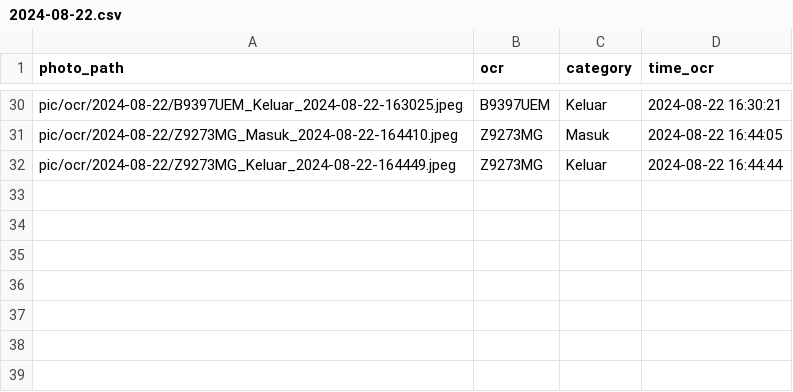
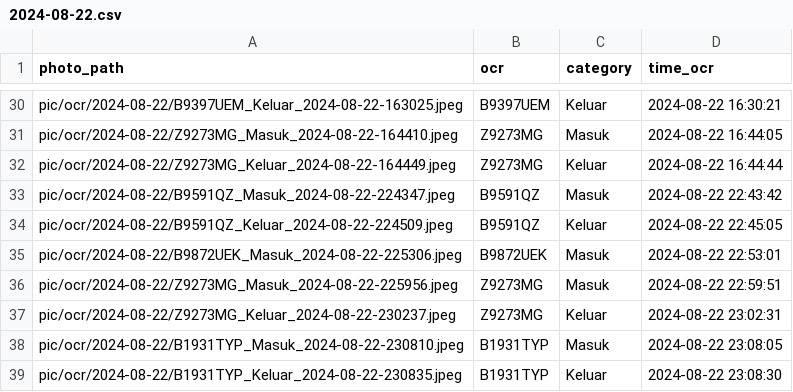
Before and after one commit to rocery/ocr, a CSV file: pic/ocr/2024-08-22.csv, drawn as a sheet; only a part is shown, gaps mark what is left out; the diff names each change by its address in the sheet, - before the commit and + after, or states it on an @@ line.

```diff
--- a/pic/ocr/2024-08-22.csv
+++ b/pic/ocr/2024-08-22.csv
+row 33: pic/ocr/2024-08-22/B9591QZ_Masuk_2024-08-22-224347.jpeg | B9591QZ | Masuk | 2024-08-22 22:43:42
+row 34: pic/ocr/2024-08-22/B9591QZ_Keluar_2024-08-22-224509.jpeg | B9591QZ | Keluar | 2024-08-22 22:45:05
+row 35: pic/ocr/2024-08-22/B9872UEK_Masuk_2024-08-22-225306.jpeg | B9872UEK | Masuk | 2024-08-22 22:53:01
+row 36: pic/ocr/2024-08-22/Z9273MG_Masuk_2024-08-22-225956.jpeg | Z9273MG | Masuk | 2024-08-22 22:59:51
+row 37: pic/ocr/2024-08-22/Z9273MG_Keluar_2024-08-22-230237.jpeg | Z9273MG | Keluar | 2024-08-22 23:02:31
+row 38: pic/ocr/2024-08-22/B1931TYP_Masuk_2024-08-22-230810.jpeg | B1931TYP | Masuk | 2024-08-22 23:08:05
+row 39: pic/ocr/2024-08-22/B1931TYP_Keluar_2024-08-22-230835.jpeg | B1931TYP | Keluar | 2024-08-22 23:08:30
```
Also changed, not shown: pic/ocr/all_data_ocr.csv, pic/photo_failed.csv, 22 other files.
